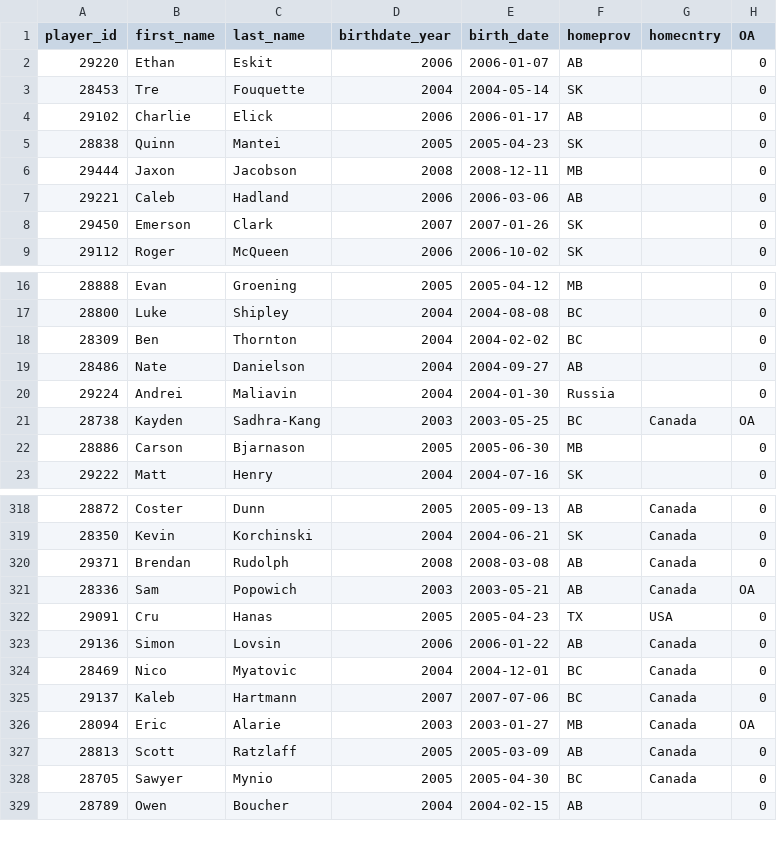
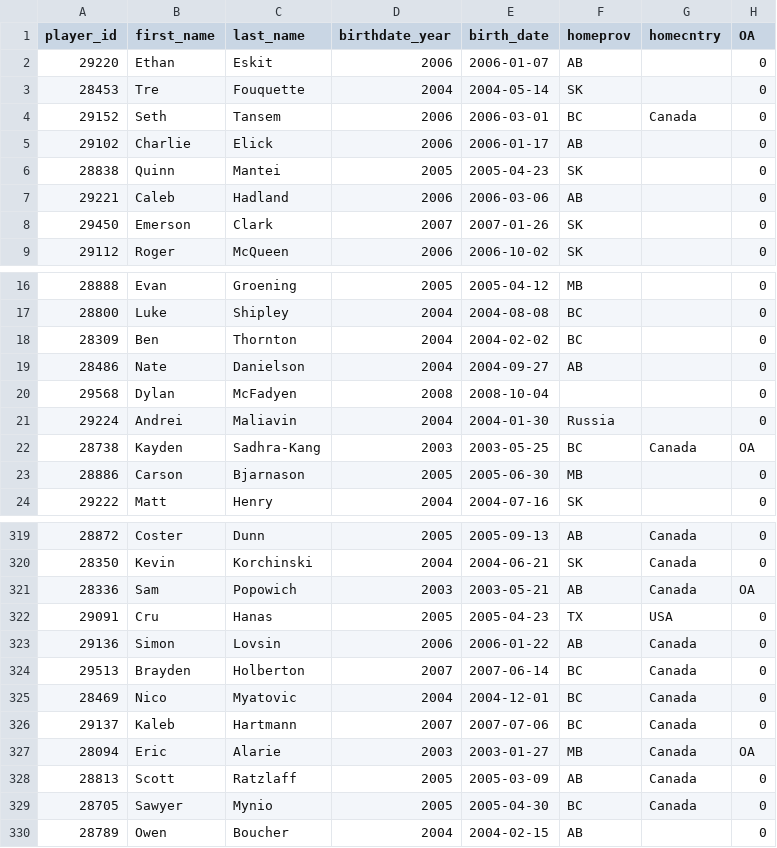
Before and after one commit to lennonay/Prospect_scraper, a CSV file: data/roster/WHL_2023_24_Regular_Season_roster.csv, drawn as a sheet; only a part is shown, gaps mark what is left out; removed rows and columns are numbered as before the commit, all else as after; the diff names each change by its address in the sheet, - before the commit and + after, or states it on an @@ line.

```diff
--- a/data/roster/WHL_2023_24_Regular_Season_roster.csv
+++ b/data/roster/WHL_2023_24_Regular_Season_roster.csv
+row 4: 29152 | Seth | Tansem | 2006 | 2006-03-01 | BC | Canada | 0
-row 6: 29444 | Jaxon | Jacobson | 2008 | 2008-12-11 | MB |  | 0
+row 20: 29568 | Dylan | McFadyen | 2008 | 2008-10-04 |  |  | 0
-row 320: 29371 | Brendan | Rudolph | 2008 | 2008-03-08 | AB | Canada | 0
+row 324: 29513 | Brayden | Holberton | 2007 | 2007-06-14 | BC | Canada | 0
```
Also changed, not shown: 2 other files.
